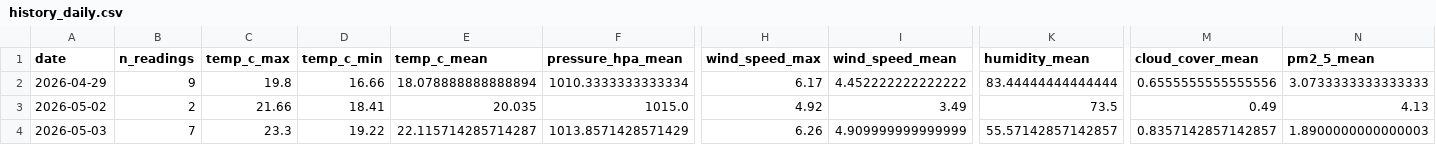
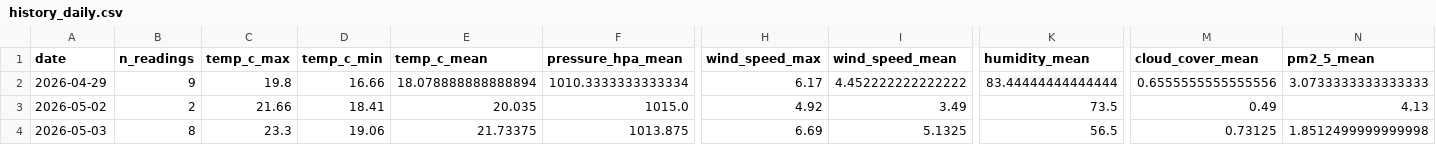
Before and after one commit to norapfr/atmospherica, a CSV file: data/history_daily.csv, drawn as a sheet; only a part is shown, gaps mark what is left out; the diff names each change by its address in the sheet, - before the commit and + after, or states it on an @@ line.

```diff
--- a/data/history_daily.csv
+++ b/data/history_daily.csv
-B4 (n_readings): 7
+B4 (n_readings): 8
-D4 (temp_c_min): 19.22
+D4 (temp_c_min): 19.06
-E4 (temp_c_mean): 22.115714285714287
+E4 (temp_c_mean): 21.73375
-F4 (pressure_hpa_mean): 1013.8571428571429
+F4 (pressure_hpa_mean): 1013.875
-H4 (wind_speed_max): 6.26
+H4 (wind_speed_max): 6.69
-I4 (wind_speed_mean): 4.909999999999999
+I4 (wind_speed_mean): 5.1325
-K4 (humidity_mean): 55.57142857142857
+K4 (humidity_mean): 56.5
-M4 (cloud_cover_mean): 0.8357142857142857
+M4 (cloud_cover_mean): 0.73125
-N4 (pm2_5_mean): 1.8900000000000003
+N4 (pm2_5_mean): 1.8512499999999998
```
Also changed, not shown: data/history_raw.csv, 4 other files.
